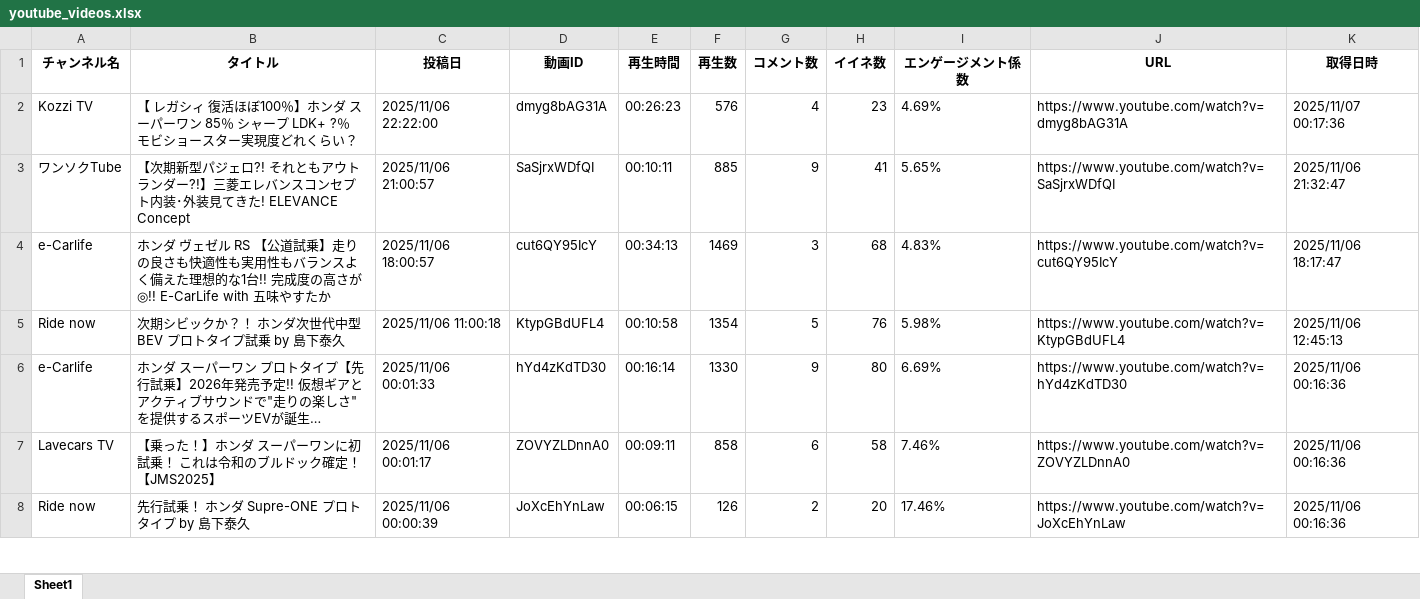
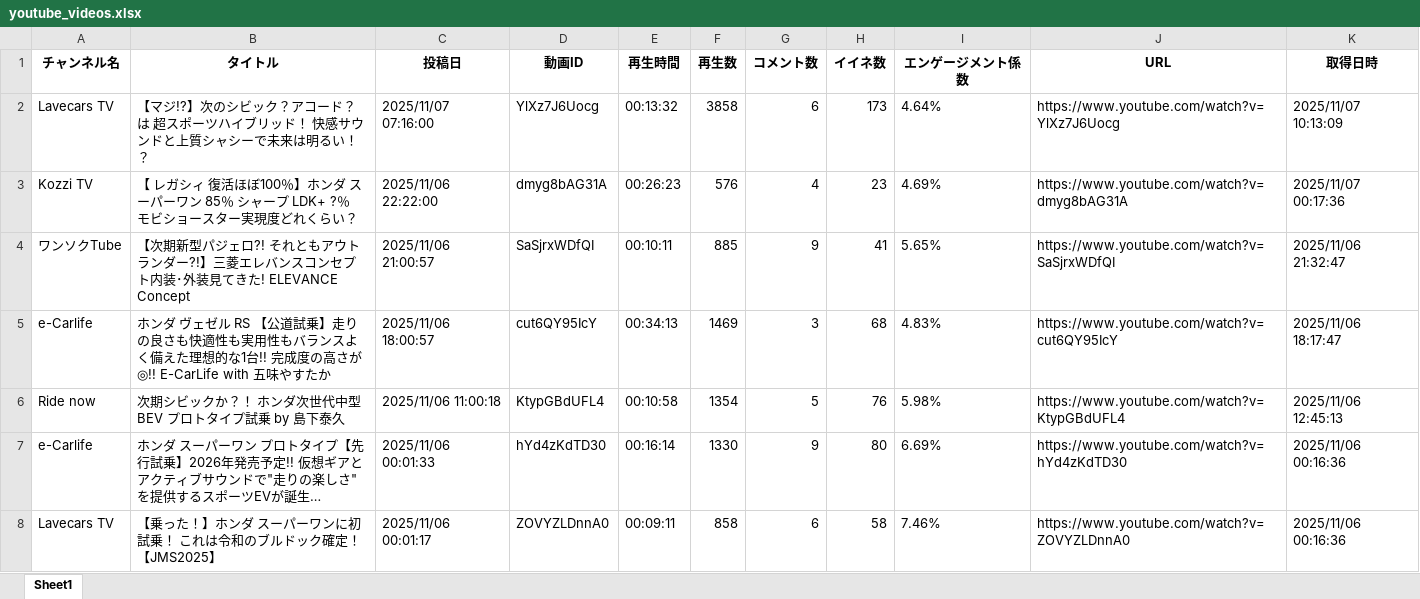
Before and after one commit to Takayoshi19890810/251015_YouTubeList, an Excel workbook: youtube_videos.xlsx, sheet Sheet1, drawn as a sheet; only a part is shown; the shorter side is filled out with more unchanged rows; long unchanged cells end in …; values as stored, in another font and other column widths than the file's, no borders; the diff names each change by its address in the sheet, - before the commit and + after, or states it on an @@ line.

```diff
--- a/youtube_videos.xlsx (sheet Sheet1)
+++ b/youtube_videos.xlsx (sheet Sheet1)
+row 2: Lavecars TV | 【マジ!?】次のシビック？アコード？ は 超スポーツハイブリッド！ 快感サウンドと上質シャシーで未来は明るい！？ | 2025/11/07 07:16:00 | YlXz7J6Uocg | 00:13:32 | 3858 | 6 | 173 | 4.64% | https://www.youtube.com/watch?v=YlXz7J6Uocg | 2025/11/07 10:13:09
```
